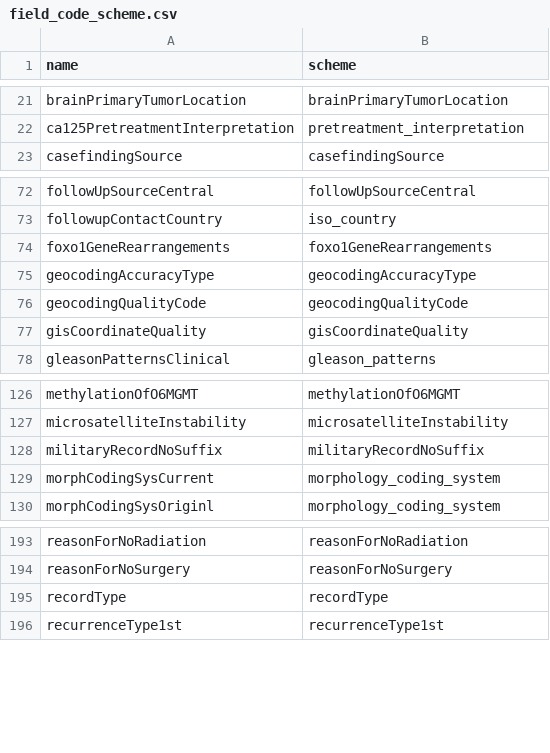
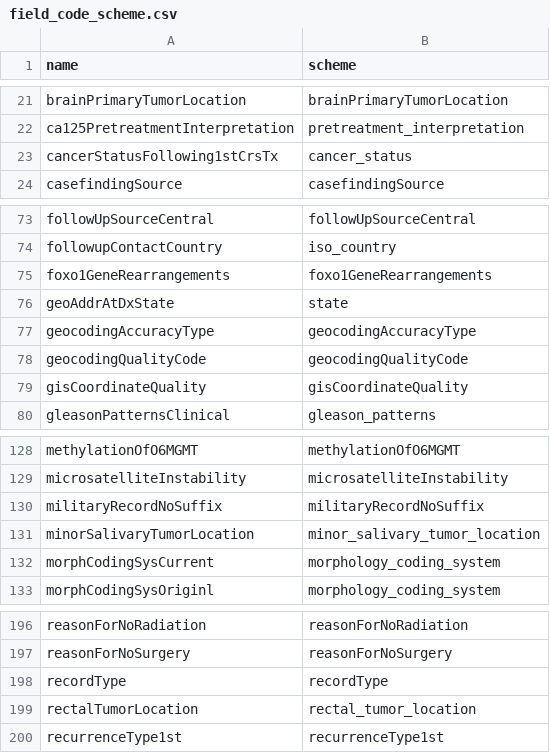
Before and after one commit to WerthPADOH/naaccr, a CSV file: data-raw/field_code_scheme.csv, drawn as a sheet; only a part is shown, gaps mark what is left out; the diff covers the shown part only; the diff names each change by its address in the sheet, - before the commit and + after, or states it on an @@ line.

```diff
--- a/data-raw/field_code_scheme.csv
+++ b/data-raw/field_code_scheme.csv
+row 23: cancerStatusFollowing1stCrsTx | cancer_status
+row 76: geoAddrAtDxState | state
+row 131: minorSalivaryTumorLocation | minor_salivary_tumor_location
+row 199: rectalTumorLocation | rectal_tumor_location
```
Also changed, not shown: 42 added rows elsewhere in this file, data-raw/field_info.csv, 9 other files.
